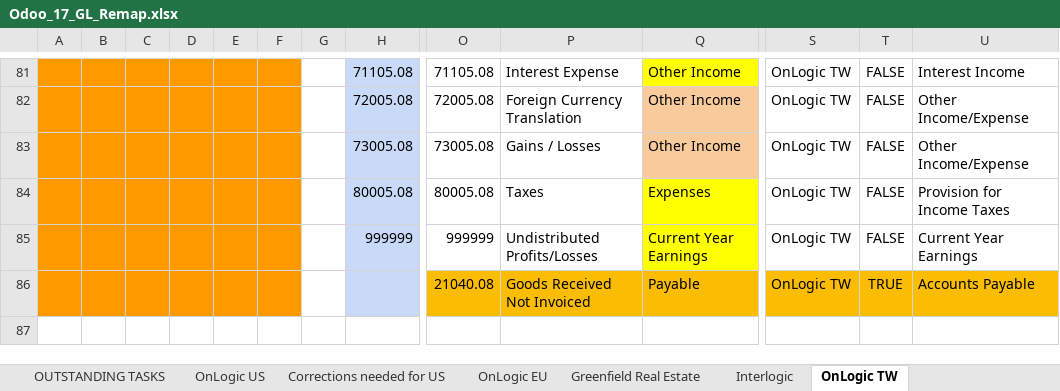
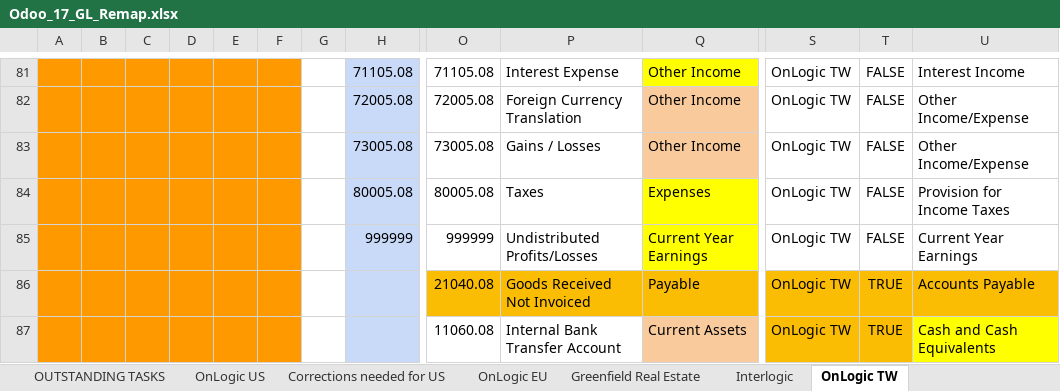
Before and after one commit to ursais/osi-addons, an Excel workbook: osi_ol_decryption/data/Odoo_17_GL_Remap.xlsx, sheet OnLogic TW, drawn as a sheet; only a part is shown, gaps mark what is left out; values as stored, in another font and other column widths than the file's, no borders; charts and pictures not drawn; rows hold the shown columns only; the diff names each change by its address in the sheet, - before the commit and + after, or states it on an @@ line.

Commit message:
[ECH] Internal Bank Transfer Account.

```diff
--- a/osi_ol_decryption/data/Odoo_17_GL_Remap.xlsx (sheet OnLogic TW)
+++ b/osi_ol_decryption/data/Odoo_17_GL_Remap.xlsx (sheet OnLogic TW)
+row 87:  |  |  |  |  |  |  |  | 11060.08 | Internal Bank Transfer Account | Current Assets | OnLogic TW | TRUE | Cash and Cash Equivalents
```
Also changed, not shown: sheet OnLogic US, sheet Greenfield Capital LLC, sheet Greenfield Real Estate, sheet Lima Golf, sheet OnLogic - MY, sheet OnLogic GmbH, 3 more sheets.
